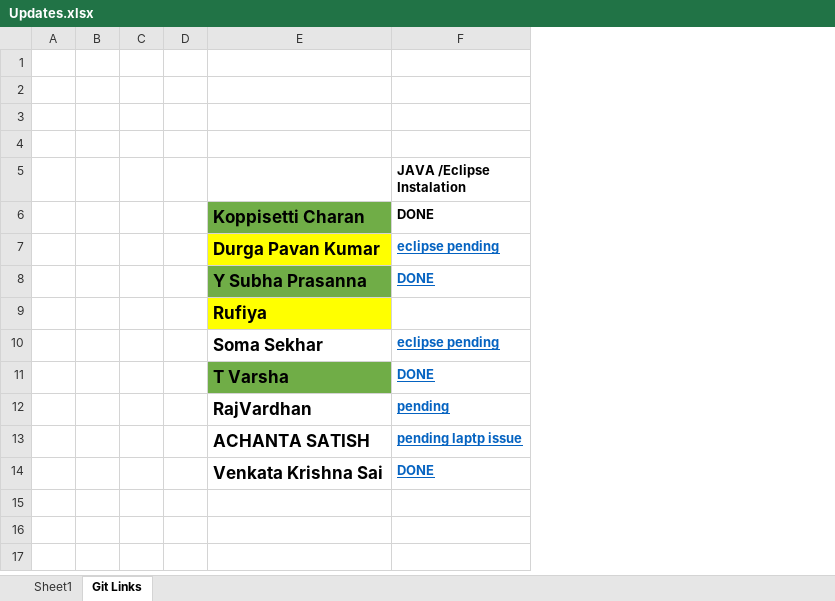
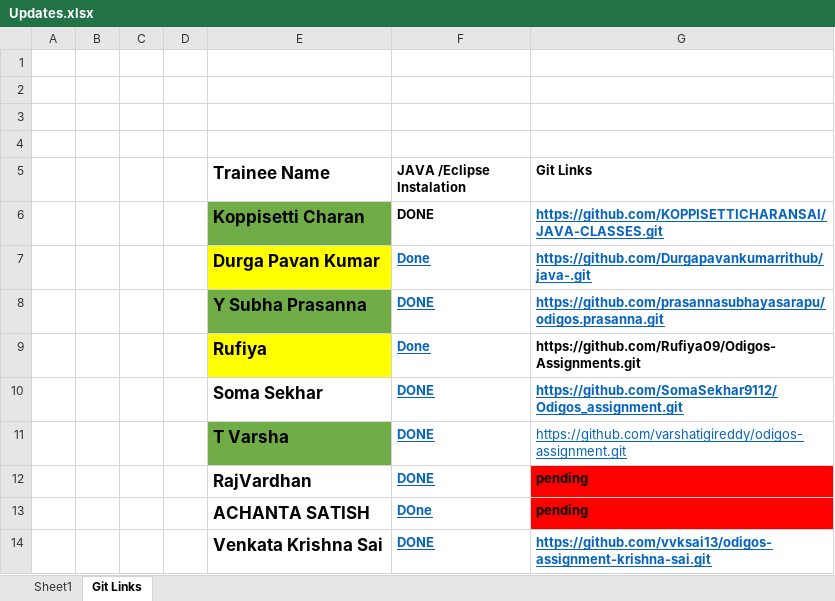
Before and after one commit to sandeepsomavarapu/Java_Fullstack_Odigos_Nov_2023, an Excel workbook: Updates.xlsx, sheet Git Links, drawn as a sheet; values as stored, in another font and other column widths than the file's, no borders; the diff names each change by its address in the sheet, - before the commit and + after, or states it on an @@ line.

```diff
--- a/Updates.xlsx (sheet Git Links)
+++ b/Updates.xlsx (sheet Git Links)
+column G (Git Links), rows 6-14: https://github.com/KOPPISETTICHARANSAI/JAVA-CLASSES.git | https://github.com/Durgapavankumarrithub/java-.git | https://github.com/prasannasubhayasarapu/odigos.prasanna.git | https://github.com/Rufiya09/Odigos-Assignments.git | https://github.com/SomaSekhar9112/Odigos_assignment.git | https://github.com/varshatigireddy/odigos-assignment.git | pending | pending | https://github.com/vvksai13/odigos-assignment-krishna-sai.git
-E5: (empty)
+E5: Trainee Name
-F7 (JAVA /Eclipse Instalation): eclipse pending
+F7 (JAVA /Eclipse Instalation): Done
-F9 (JAVA /Eclipse Instalation): (empty)
+F9 (JAVA /Eclipse Instalation): Done
-F10 (JAVA /Eclipse Instalation): eclipse pending
+F10 (JAVA /Eclipse Instalation): DONE
-F12 (JAVA /Eclipse Instalation): pending
+F12 (JAVA /Eclipse Instalation): DONE
-F13 (JAVA /Eclipse Instalation): pending laptp issue
+F13 (JAVA /Eclipse Instalation): DOne
```
Also changed, not shown: sheet Sheet1, 3 other files.
